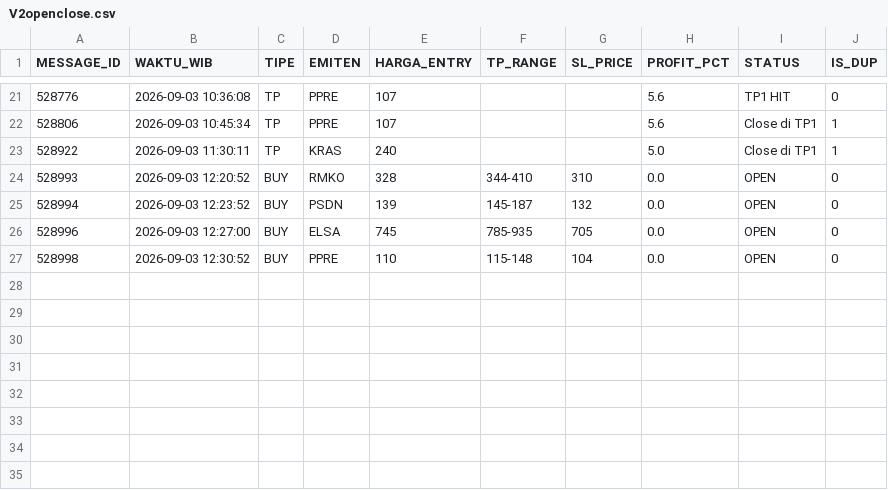
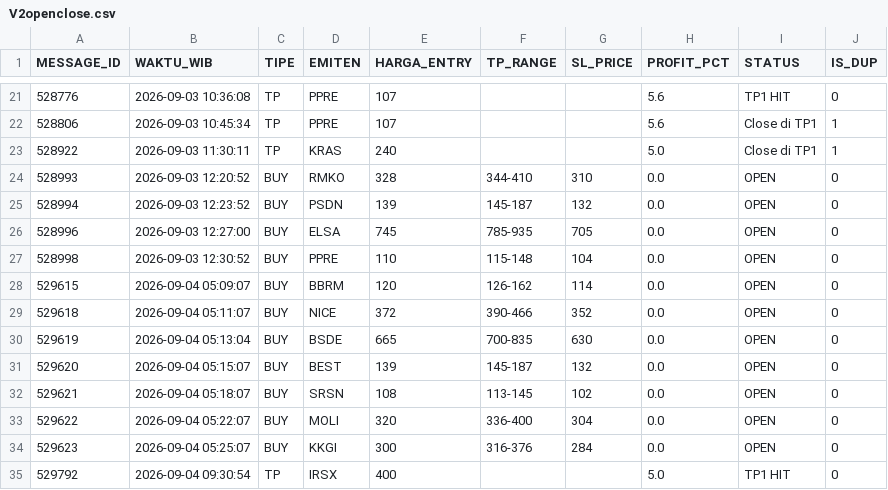
Before and after one commit to illusixTri/dashboard-rla, a CSV file: V2openclose.csv, drawn as a sheet; only a part is shown, gaps mark what is left out; the diff names each change by its address in the sheet, - before the commit and + after, or states it on an @@ line.

```diff
--- a/V2openclose.csv
+++ b/V2openclose.csv
+row 28: 529615 | 2026-09-04 05:09:07 | BUY | BBRM | 120 | 126-162 | 114 | 0.0 | OPEN | 0
+row 29: 529618 | 2026-09-04 05:11:07 | BUY | NICE | 372 | 390-466 | 352 | 0.0 | OPEN | 0
+row 30: 529619 | 2026-09-04 05:13:04 | BUY | BSDE | 665 | 700-835 | 630 | 0.0 | OPEN | 0
+row 31: 529620 | 2026-09-04 05:15:07 | BUY | BEST | 139 | 145-187 | 132 | 0.0 | OPEN | 0
+row 32: 529621 | 2026-09-04 05:18:07 | BUY | SRSN | 108 | 113-145 | 102 | 0.0 | OPEN | 0
+row 33: 529622 | 2026-09-04 05:22:07 | BUY | MOLI | 320 | 336-400 | 304 | 0.0 | OPEN | 0
+row 34: 529623 | 2026-09-04 05:25:07 | BUY | KKGI | 300 | 316-376 | 284 | 0.0 | OPEN | 0
+row 35: 529792 | 2026-09-04 09:30:54 | TP | IRSX | 400 |  |  | 5.0 | TP1 HIT | 0
```
Also changed, not shown: portofolio_web.csv.
